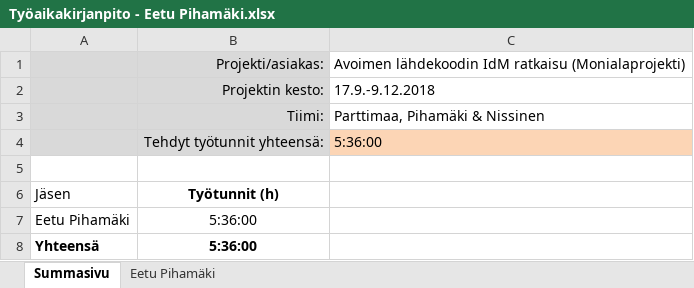
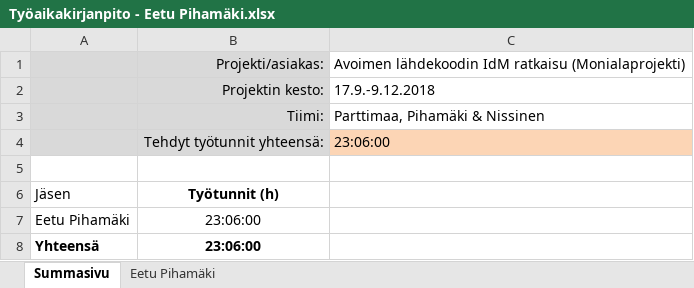
Before and after one commit to Eetu95/Open-source-IdM-solution, an Excel workbook: Työaikakirjanpidot/Työaikakirjanpito - Eetu Pihamäki.xlsx, sheet Summasivu, drawn as a sheet; values as stored, in another font and other column widths than the file's, no borders; table styles not drawn; the diff names each change by its address in the sheet, - before the commit and + after, or states it on an @@ line.

```diff
--- a/Työaikakirjanpidot/Työaikakirjanpito - Eetu Pihamäki.xlsx (sheet Summasivu)
+++ b/Työaikakirjanpidot/Työaikakirjanpito - Eetu Pihamäki.xlsx (sheet Summasivu)
-C4: 5:36:00
+C4: 23:06:00
-B7:B8: 5:36:00
+B7:B8: 23:06:00
```
Also changed, not shown: sheet Eetu Pihamäki.
